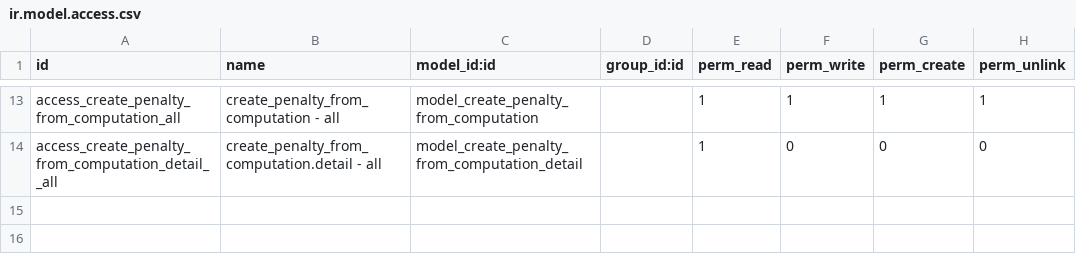
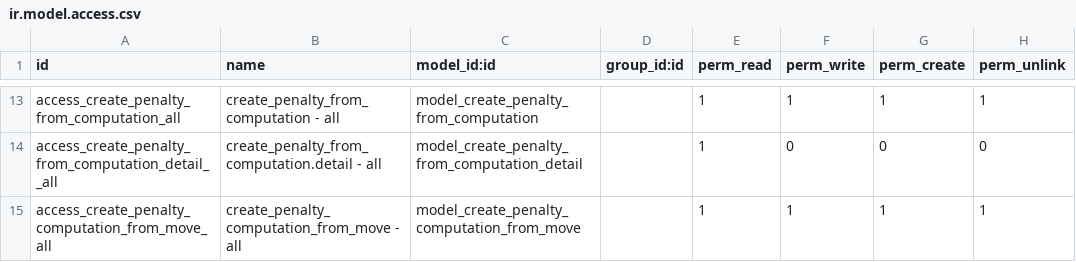
Before and after one commit to open-synergy/ssi-receivable-penalty, a CSV file: ssi_account_receivable_penalty/security/ir.model.access.csv, drawn as a sheet; only a part is shown, gaps mark what is left out; the diff names each change by its address in the sheet, - before the commit and + after, or states it on an @@ line.

Commit message:
[UPD] ssi_account_receivable_penalty
* Menambahkan wizard create penalty computation

```diff
--- a/ssi_account_receivable_penalty/security/ir.model.access.csv
+++ b/ssi_account_receivable_penalty/security/ir.model.access.csv
+row 15: access_create_penalty_computation_from_move_all | create_penalty_computation_from_move - all | model_create_penalty_computation_from_move |  | 1 | 1 | 1 | 1
```
Also changed, not shown: 5 other files.
